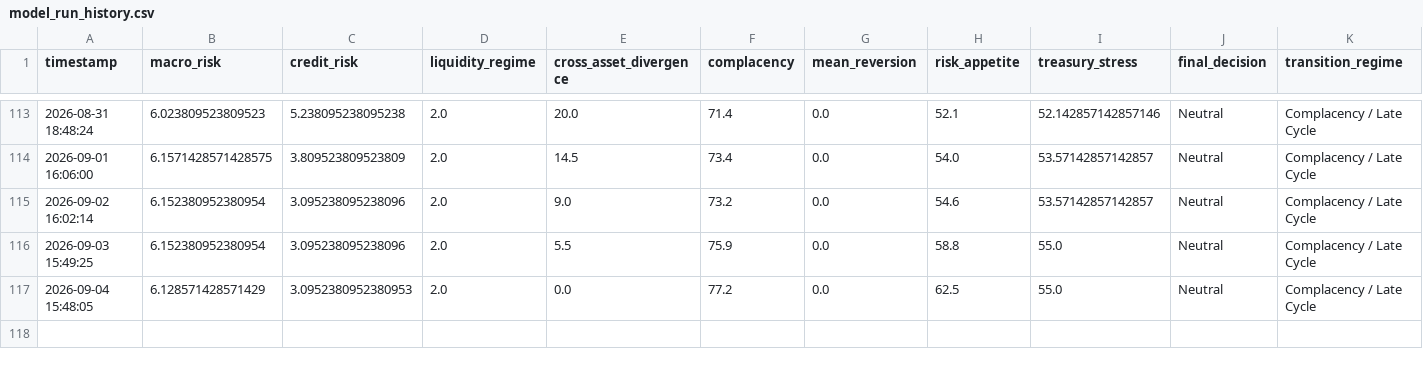
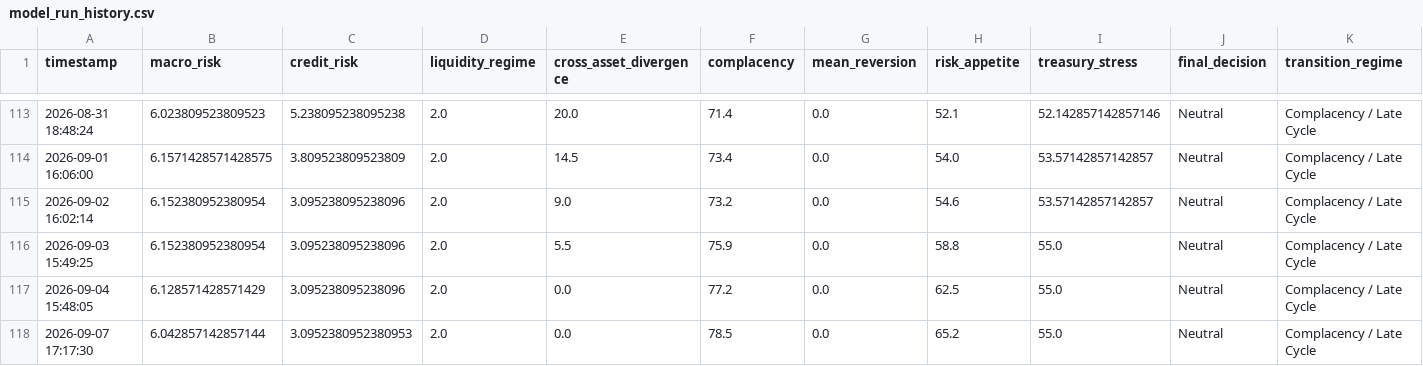
Before and after one commit to AaronMAlbright/credit-risk-dashboard, a CSV file: history/model_run_history.csv, drawn as a sheet; only a part is shown, gaps mark what is left out; rows hold the shown columns only; the diff names each change by its address in the sheet, - before the commit and + after, or states it on an @@ line.

```diff
--- a/history/model_run_history.csv
+++ b/history/model_run_history.csv
-C117 (credit_risk): 3.0952380952380953
+C117 (credit_risk): 3.095238095238096
+row 118: 2026-09-07 17:17:30 | 6.042857142857144 | 3.0952380952380953 | 2.0 | 0.0 | 78.5 | 0.0 | 65.2 | 55.0 | Neutral | Complacency / Late Cycle
```
Also changed, not shown: history/credit_compensation_scorecard_history.csv.
